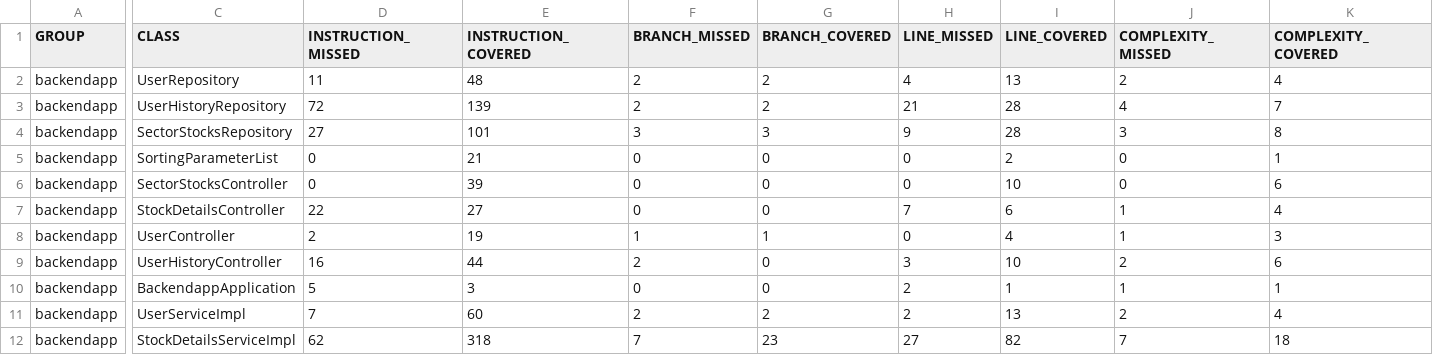
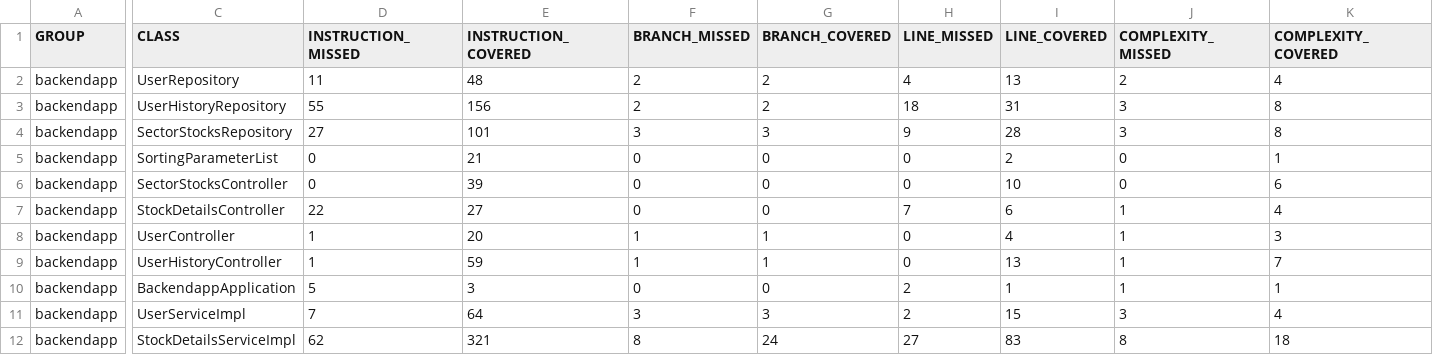
Before and after one commit to sakshi060/CitiBridge_project_Grp1, a CSV file: target/site/jacoco/jacoco.csv, drawn as a sheet; only a part is shown, gaps mark what is left out; the diff covers the shown part only; the diff names each change by its address in the sheet, - before the commit and + after, or states it on an @@ line.

```diff
--- a/target/site/jacoco/jacoco.csv
+++ b/target/site/jacoco/jacoco.csv
-D3 (INSTRUCTION_MISSED): 72
+D3 (INSTRUCTION_MISSED): 55
-E3 (INSTRUCTION_COVERED): 139
+E3 (INSTRUCTION_COVERED): 156
-H3 (LINE_MISSED): 21
+H3 (LINE_MISSED): 18
-I3 (LINE_COVERED): 28
+I3 (LINE_COVERED): 31
-J3 (COMPLEXITY_MISSED): 4
+J3 (COMPLEXITY_MISSED): 3
-K3 (COMPLEXITY_COVERED): 7
+K3 (COMPLEXITY_COVERED): 8
-D8 (INSTRUCTION_MISSED): 2
+D8 (INSTRUCTION_MISSED): 1
-E8 (INSTRUCTION_COVERED): 19
+E8 (INSTRUCTION_COVERED): 20
-D9 (INSTRUCTION_MISSED): 16
+D9 (INSTRUCTION_MISSED): 1
-E9 (INSTRUCTION_COVERED): 44
+E9 (INSTRUCTION_COVERED): 59
-F9 (BRANCH_MISSED): 2
+F9 (BRANCH_MISSED): 1
-G9 (BRANCH_COVERED): 0
+G9 (BRANCH_COVERED): 1
-H9 (LINE_MISSED): 3
+H9 (LINE_MISSED): 0
-I9 (LINE_COVERED): 10
+I9 (LINE_COVERED): 13
-J9 (COMPLEXITY_MISSED): 2
+J9 (COMPLEXITY_MISSED): 1
-K9 (COMPLEXITY_COVERED): 6
+K9 (COMPLEXITY_COVERED): 7
-E11 (INSTRUCTION_COVERED): 60
+E11 (INSTRUCTION_COVERED): 64
-F11 (BRANCH_MISSED): 2
+F11 (BRANCH_MISSED): 3
-G11 (BRANCH_COVERED): 2
+G11 (BRANCH_COVERED): 3
-I11 (LINE_COVERED): 13
+I11 (LINE_COVERED): 15
-J11 (COMPLEXITY_MISSED): 2
+J11 (COMPLEXITY_MISSED): 3
-E12 (INSTRUCTION_COVERED): 318
+E12 (INSTRUCTION_COVERED): 321
-F12 (BRANCH_MISSED): 7
+F12 (BRANCH_MISSED): 8
-G12 (BRANCH_COVERED): 23
+G12 (BRANCH_COVERED): 24
-I12 (LINE_COVERED): 82
+I12 (LINE_COVERED): 83
-J12 (COMPLEXITY_MISSED): 7
+J12 (COMPLEXITY_MISSED): 8
```
Also changed, not shown: 24 edited cells elsewhere in this file, 58 other files.
